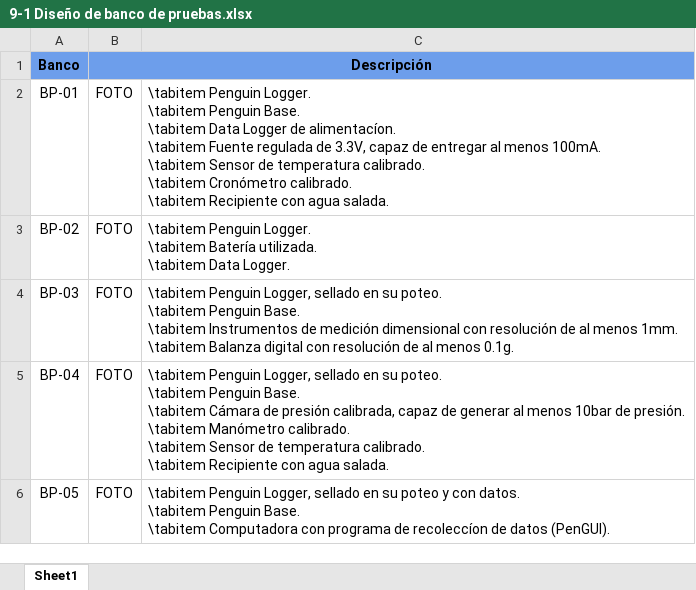
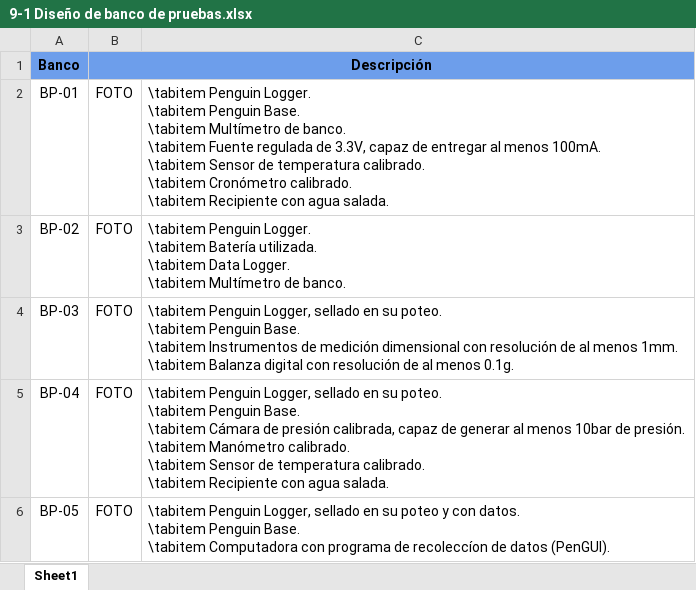
Before and after one commit to odevincenti/Wet-DryPenguins, an Excel workbook: Documentación/Tablas/9-1 Diseño de banco de pruebas.xlsx, sheet Sheet1, drawn as a sheet; values as stored, in another font and other column widths than the file's, no borders; ↵ is a line break in a cell; the diff names each change by its address in the sheet, - before the commit and + after, or states it on an @@ line.

```diff
--- a/Documentación/Tablas/9-1 Diseño de banco de pruebas.xlsx (sheet Sheet1)
+++ b/Documentación/Tablas/9-1 Diseño de banco de pruebas.xlsx (sheet Sheet1)
-C2: …Base. ↵ \tabitem Data Logger de alimentacíon. ↵ \tabitem Fuente…
+C2: …Base. ↵ \tabitem Multímetro de banco. ↵ \tabitem Fuente…
-C3: …Data Logger.
+C3: …Data Logger. ↵ \tabitem Multímetro de banco.
```
Also changed, not shown: Documentación/Factibilidad económica/Factibilidad económica.xlsx, Documentación/Tablas/8-1 Requerimientos del Cliente.xlsx, 7 other files.
